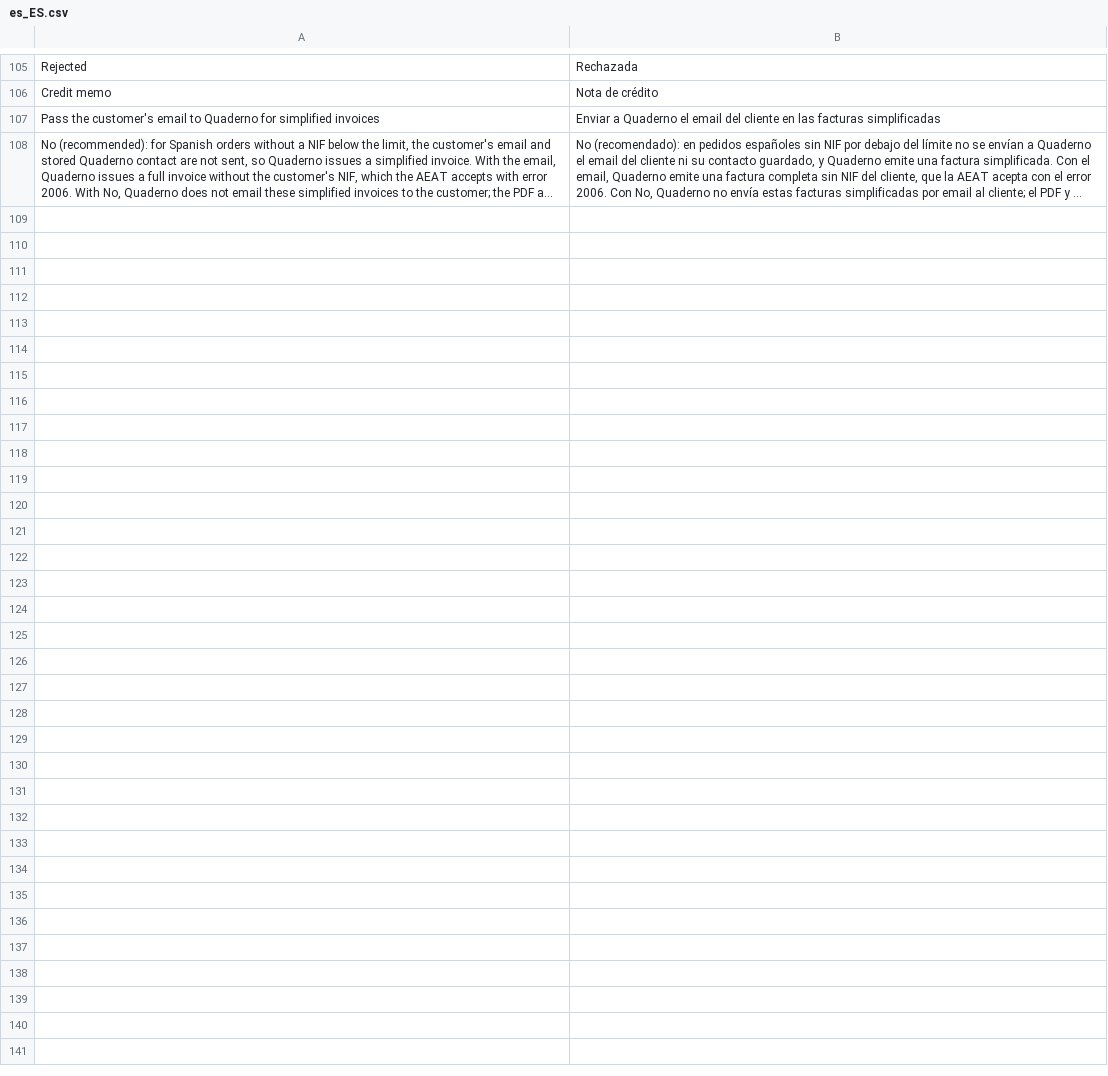
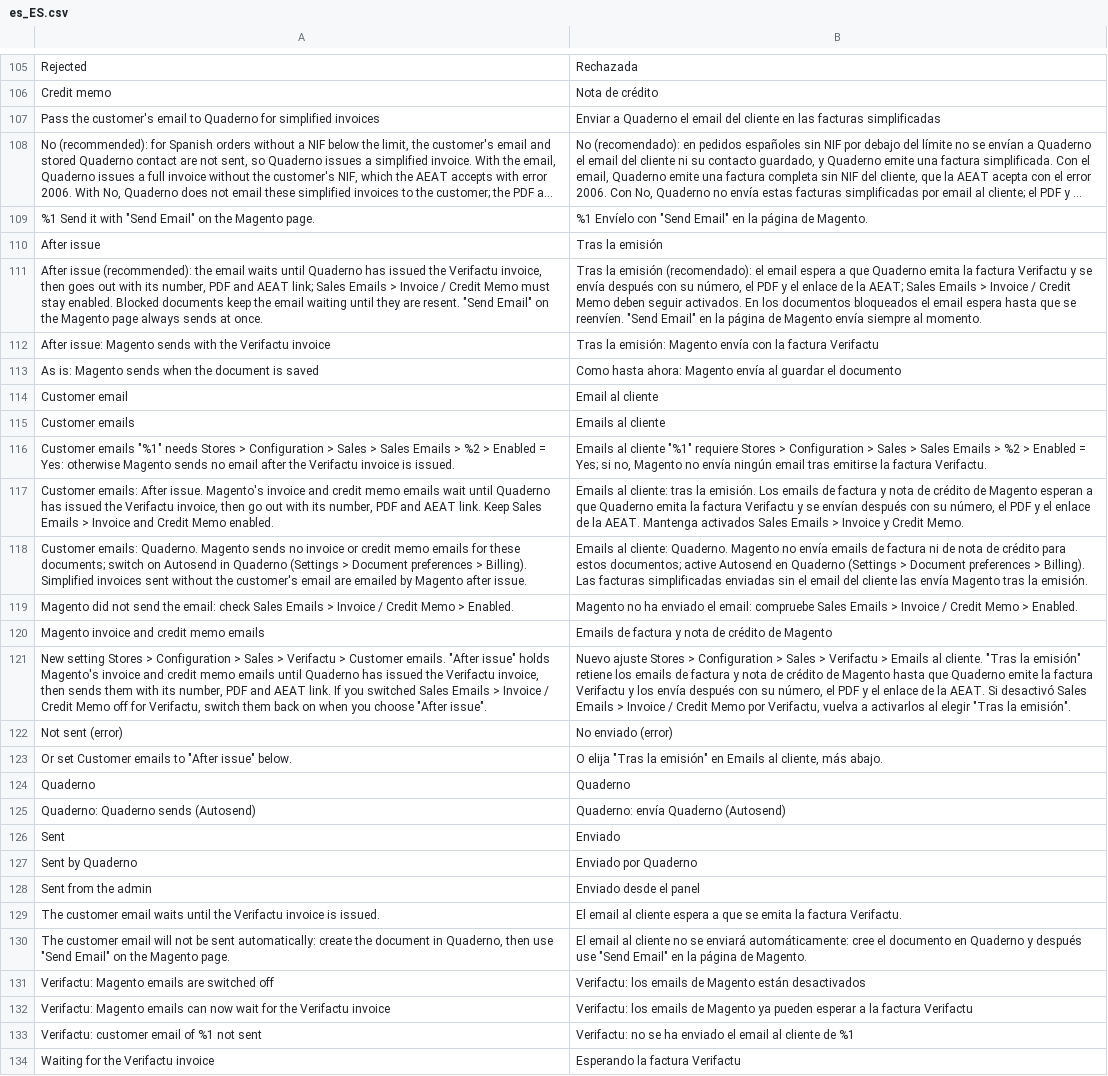
Before and after one commit to normaro/magento-verifactu, a CSV file: module/i18n/es_ES.csv, drawn as a sheet; only a part is shown, gaps mark what is left out; long unchanged cells end in …; the diff names each change by its address in the sheet, - before the commit and + after, or states it on an @@ line.

Commit message:
Customer emails after the Verifactu invoice is issued (0.2.0, V10)
New setting Verifactu > Customer emails: As is (default, 0.1 behaviour), After issue, Quaderno.
After issue holds Magento's invoice / credit memo email (plugins on the four Magento senders;
send_email = 0 keeps the async cron away; state in the new table verifactu_customer_email,
decided by scope, not by the module row) and sends it from the consumer / cron once the
document is issued, with the Verifactu number, type and PDF link (template variables and a line
above the email items). Quaderno sends no Magento emails, except simplified invoices sent without
the customer's email. The admin's Send Email always passes. Admin notifications: email not sent,
email waiting on a blocked document (permanent block: how to send it), Sales Emails switched off
for the chosen mode (also a warning on config save, and a one-time notice by data patch).
Config notice per mode. Unit tests (99), en/es texts, README, install checklist, CHANGELOG.

```diff
--- a/module/i18n/es_ES.csv
+++ b/module/i18n/es_ES.csv
+row 109: %1 Send it with "Send Email" on the Magento page. | %1 Envíelo con "Send Email" en la página de Magento.
+row 110: After issue | Tras la emisión
+row 111: After issue (recommended): the email waits until Quaderno has issued the Verifactu invoice, then goes out with its number, PDF and AEAT link; Sales Emails > Invoice / Credit Memo must stay enabled. Blocked documents keep the email waiting until they are resent. "Send Email" on the Magento page always sends at once. | Tras la emisión (recomendado): el email espera a que Quaderno emita la factura Verifactu y se envía después con su número, el PDF y el enlace de la AEAT; Sales Emails > Invoice / Credit Memo deben seguir activados. En los documentos bloqueados el email espera hasta que se reenvíen. "Send Email" en la página de Magento envía siempre al momento.
+row 112: After issue: Magento sends with the Verifactu invoice | Tras la emisión: Magento envía con la factura Verifactu
+row 113: As is: Magento sends when the document is saved | Como hasta ahora: Magento envía al guardar el documento
+row 114: Customer email | Email al cliente
+row 115: Customer emails | Emails al cliente
+row 116: Customer emails "%1" needs Stores > Configuration > Sales > Sales Emails > %2 > Enabled = Yes: otherwise Magento sends no email after the Verifactu invoice is issued. | Emails al cliente "%1" requiere Stores > Configuration > Sales > Sales Emails > %2 > Enabled = Yes; si no, Magento no envía ningún email tras emitirse la factura Verifactu.
+row 117: Customer emails: After issue. Magento's invoice and credit memo emails wait until Quaderno has issued the Verifactu invoice, then go out with its number, PDF and AEAT link. Keep Sales Emails > Invoice and Credit Memo enabled. | Emails al cliente: tras la emisión. Los emails de factura y nota de crédito de Magento esperan a que Quaderno emita la factura Verifactu y se envían después con su número, el PDF y el enlace de la AEAT. Mantenga activados Sales Emails > Invoice y Credit Memo.
+row 118: Customer emails: Quaderno. Magento sends no invoice or credit memo emails for these documents; switch on Autosend in Quaderno (Settings > Document preferences > Billing). Simplified invoices sent without the customer's email are emailed by Magento after issue. | Emails al cliente: Quaderno. Magento no envía emails de factura ni de nota de crédito para estos documentos; active Autosend en Quaderno (Settings > Document preferences > Billing). Las facturas simplificadas enviadas sin el email del cliente las envía Magento tras la emisión.
+row 119: Magento did not send the email: check Sales Emails > Invoice / Credit Memo > Enabled. | Magento no ha enviado el email: compruebe Sales Emails > Invoice / Credit Memo > Enabled.
+row 120: Magento invoice and credit memo emails | Emails de factura y nota de crédito de Magento
+row 121: New setting Stores > Configuration > Sales > Verifactu > Customer emails. "After issue" holds Magento's invoice and credit memo emails until Quaderno has issued the Verifactu invoice, then sends them with its number, PDF and AEAT link. If you switched Sales Emails > Invoice / Credit Memo off for Verifactu, switch them back on when you choose "After issue". | Nuevo ajuste Stores > Configuration > Sales > Verifactu > Emails al cliente. "Tras la emisión" retiene los emails de factura y nota de crédito de Magento hasta que Quaderno emite la factura Verifactu y los envía después con su número, el PDF y el enlace de la AEAT. Si desactivó Sales Emails > Invoice / Credit Memo por Verifactu, vuelva a activarlos al elegir "Tras la emisión".
+row 122: Not sent (error) | No enviado (error)
+row 123: Or set Customer emails to "After issue" below. | O elija "Tras la emisión" en Emails al cliente, más abajo.
+row 124: Quaderno | Quaderno
+row 125: Quaderno: Quaderno sends (Autosend) | Quaderno: envía Quaderno (Autosend)
+row 126: Sent | Enviado
+row 127: Sent by Quaderno | Enviado por Quaderno
+row 128: Sent from the admin | Enviado desde el panel
+row 129: The customer email waits until the Verifactu invoice is issued. | El email al cliente espera a que se emita la factura Verifactu.
+row 130: The customer email will not be sent automatically: create the document in Quaderno, then use "Send Email" on the Magento page. | El email al cliente no se enviará automáticamente: cree el documento en Quaderno y después use "Send Email" en la página de Magento.
+row 131: Verifactu: Magento emails are switched off | Verifactu: los emails de Magento están desactivados
+row 132: Verifactu: Magento emails can now wait for the Verifactu invoice | Verifactu: los emails de Magento ya pueden esperar a la factura Verifactu
+row 133: Verifactu: customer email of %1 not sent | Verifactu: no se ha enviado el email al cliente de %1
+row 134: Waiting for the Verifactu invoice | Esperando la factura Verifactu
```
Also changed, not shown: module/i18n/en_US.csv, 39 other files.
